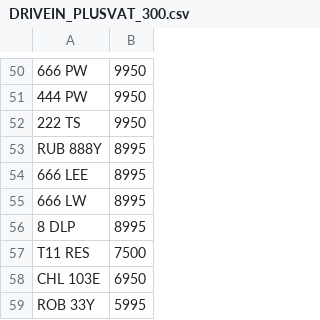
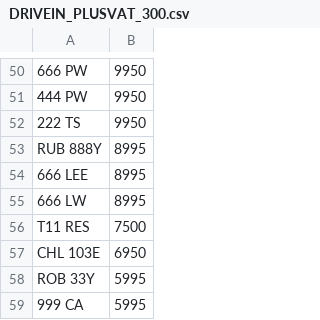
Before and after one commit to martinsumner/simplyreg, a CSV file: csv/DRIVEIN_PLUSVAT_300.csv, drawn as a sheet; only a part is shown, gaps mark what is left out; the shorter side is filled out with more unchanged rows.

```diff
--- a/csv/DRIVEIN_PLUSVAT_300.csv
+++ b/csv/DRIVEIN_PLUSVAT_300.csv
@@ -55,3 +55,2 @@ RUB 888Y,8995
 666 LW,8995
-8 DLP,8995
 T11 RES,7500
```
Also changed, not shown: csv/MUNN_NOVAT_0.csv, csv/T12ADE_PLUSVAT_380.csv.
